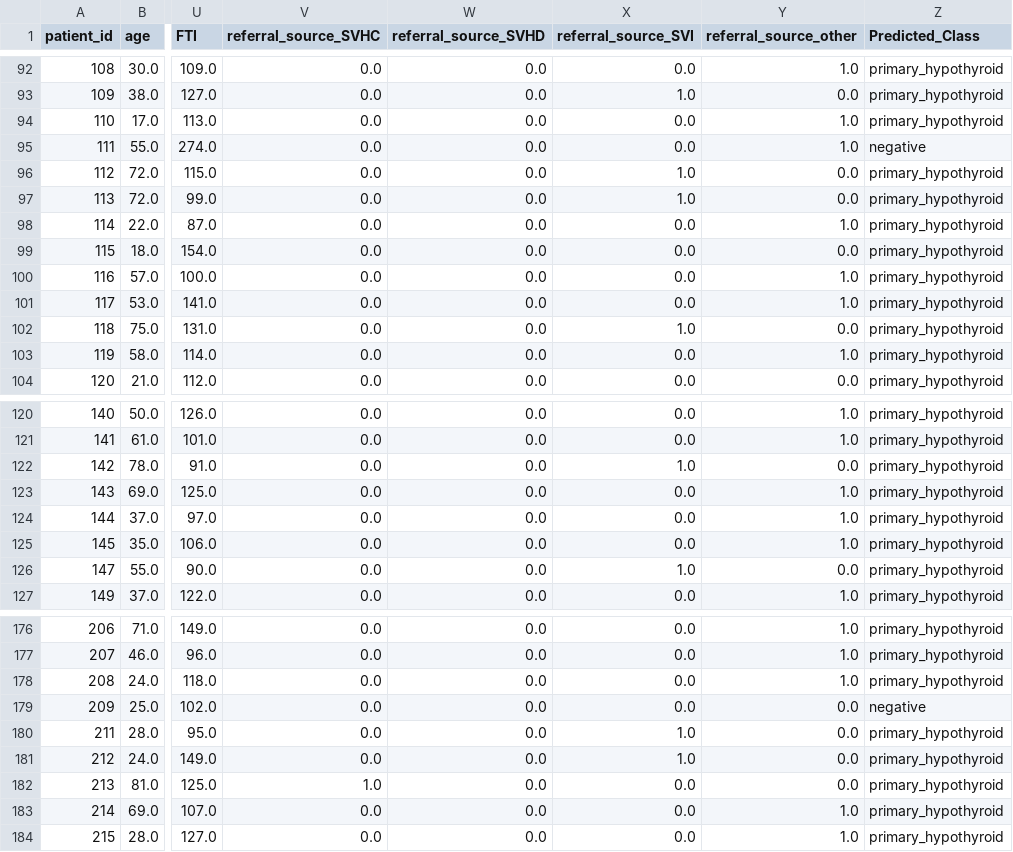
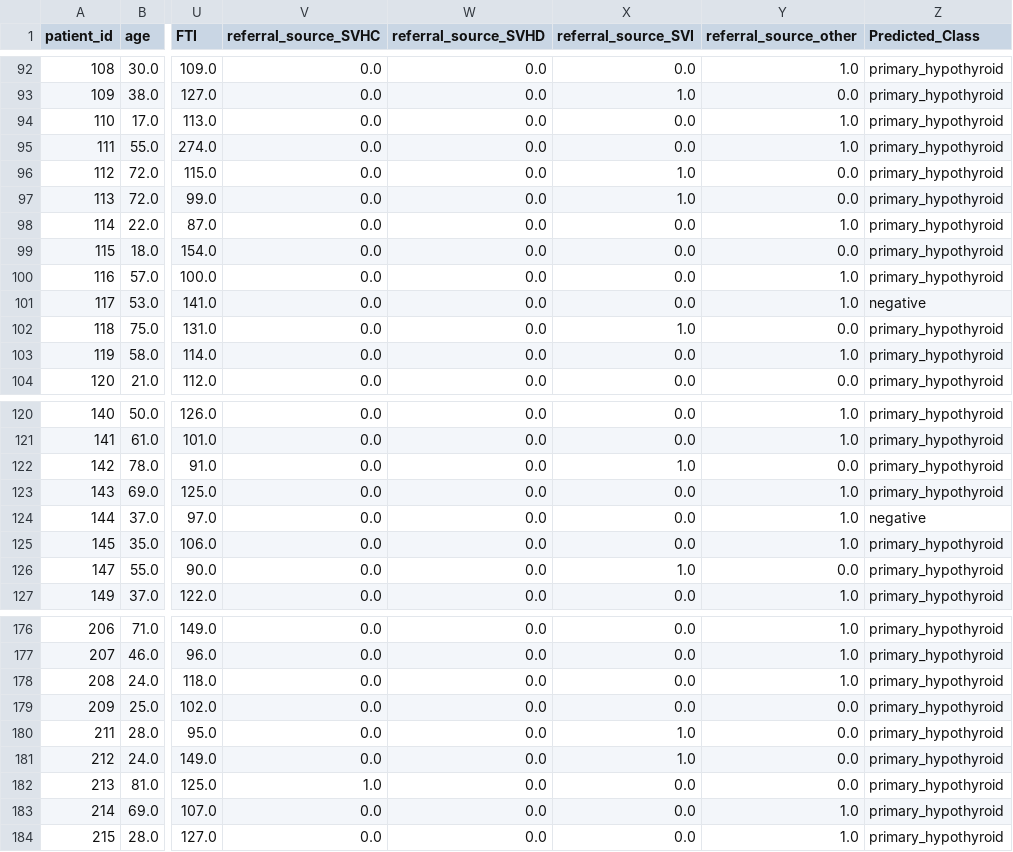
Before and after one commit to kunalliman/Thyroid_Disease_Detection, a CSV file: PREDICTIONs/Cluster_1_predictions.csv, drawn as a sheet; only a part is shown, gaps mark what is left out; the diff names each change by its address in the sheet, - before the commit and + after, or states it on an @@ line.

```diff
--- a/PREDICTIONs/Cluster_1_predictions.csv
+++ b/PREDICTIONs/Cluster_1_predictions.csv
-Z95 (Predicted_Class): negative
+Z95 (Predicted_Class): primary_hypothyroid
-Z101 (Predicted_Class): primary_hypothyroid
+Z101 (Predicted_Class): negative
-Z124 (Predicted_Class): primary_hypothyroid
+Z124 (Predicted_Class): negative
-Z179 (Predicted_Class): negative
+Z179 (Predicted_Class): primary_hypothyroid
```
Also changed, not shown: PREDICTIONs/Cluster_0_predictions.csv, PREDICTIONs/Cluster_2_predictions.csv, 36 other files.
